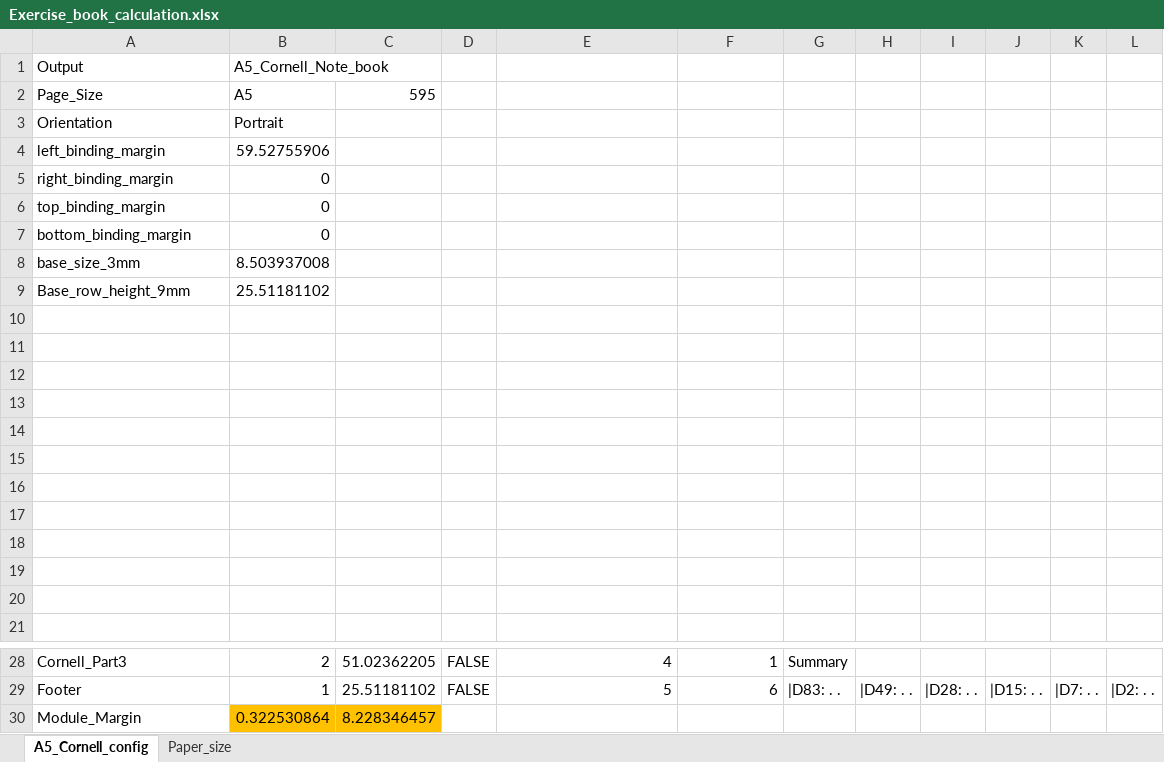
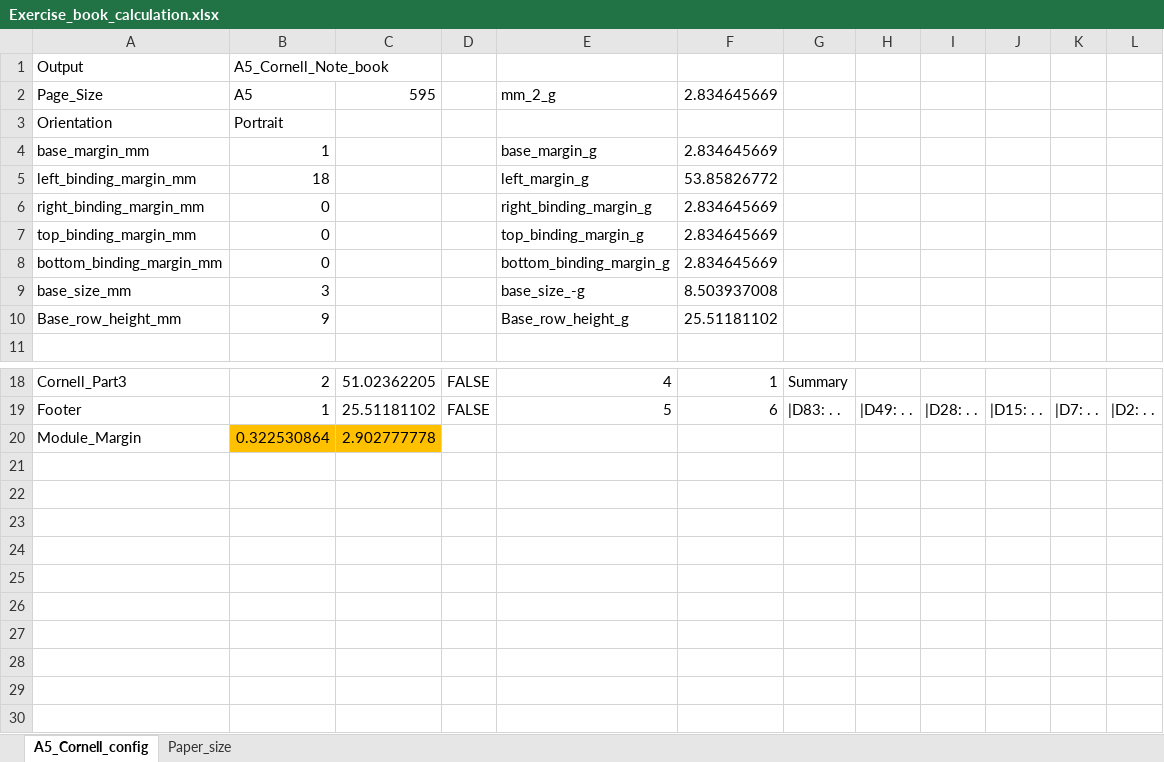
Before and after one commit to michealma202412/Cornell_Notbook, an Excel workbook: Exercise_book_calculation.xlsx, sheet A5_Cornell_config, drawn as a sheet; only a part is shown, gaps mark what is left out; values as stored, in another font and other column widths than the file's, no borders; removed rows and columns are numbered as before the commit, all else as after; the diff names each change by its address in the sheet, - before the commit and + after, or states it on an @@ line.

```diff
--- a/Exercise_book_calculation.xlsx (sheet A5_Cornell_config)
+++ b/Exercise_book_calculation.xlsx (sheet A5_Cornell_config)
-E2: (empty)
+E2: mm_2_g
-F2: (empty)
+F2: 2.834645669
-row 4: left_binding_margin | 59.52755906
-row 5: right_binding_margin | 0
-row 6: top_binding_margin | 0
-row 7: bottom_binding_margin | 0
-row 8: base_size_3mm | 8.503937008
-row 9: Base_row_height_9mm | 25.51181102
-row 4: (empty)
+row 4: base_margin_mm | 1 |  |  | base_margin_g | 2.834645669
-row 5: (empty)
+row 5: left_binding_margin_mm | 18 |  |  | left_margin_g | 53.85826772
-row 6: (empty)
+row 6: right_binding_margin_mm | 0 |  |  | right_binding_margin_g | 2.834645669
-row 7: (empty)
+row 7: top_binding_margin_mm | 0 |  |  | top_binding_margin_g | 2.834645669
-row 8: (empty)
+row 8: bottom_binding_margin_mm | 0 |  |  | bottom_binding_margin_g | 2.834645669
-row 9: (empty)
+row 9: base_size_mm | 3 |  |  | base_size_-g | 8.503937008
-row 10: (empty)
+row 10: Base_row_height_mm | 9 |  |  | Base_row_height_g | 25.51181102
-row 17: (empty)
-row 18: (empty)
-row 19: (empty)
-row 20: (empty)
-C20: 8.228346457
+C20: 2.902777778
```
Also changed, not shown: formulas that keep their value, 6 other files.
